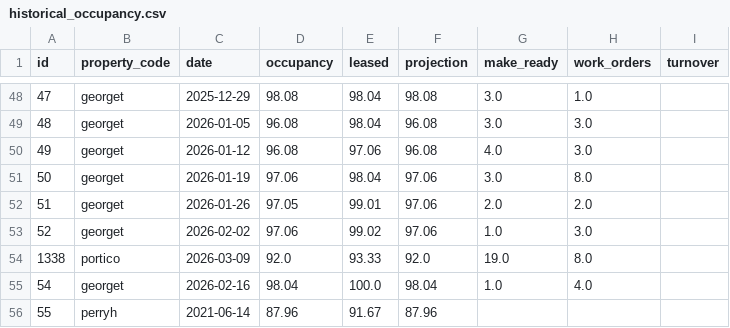
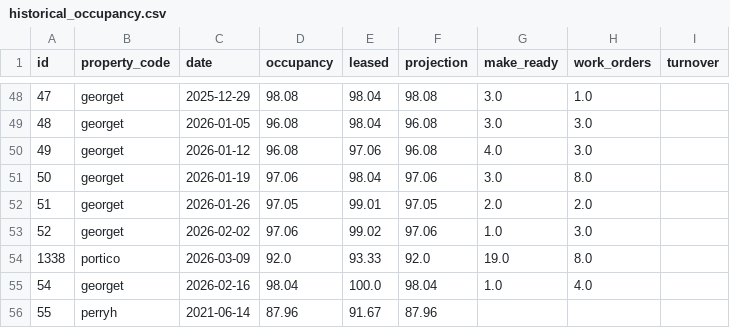
Before and after one commit to shivaanik123/arcan-reports-api, a CSV file: data/historical_occupancy.csv, drawn as a sheet; only a part is shown, gaps mark what is left out.

```diff
--- a/data/historical_occupancy.csv
+++ b/data/historical_occupancy.csv
@@ -51,3 +51,3 @@ id,property_code,date,occupancy,leased,projection,make_ready,work_orders,turnove
 50,georget,2026-01-19,97.06,98.04,97.06,3.0,8.0,
-51,georget,2026-01-26,97.05,99.01,97.06,2.0,2.0,
+51,georget,2026-01-26,97.05,99.01,97.05,2.0,2.0,
 52,georget,2026-02-02,97.06,99.02,97.06,1.0,3.0,
```
Also changed, not shown: data/weekly_data.csv.
